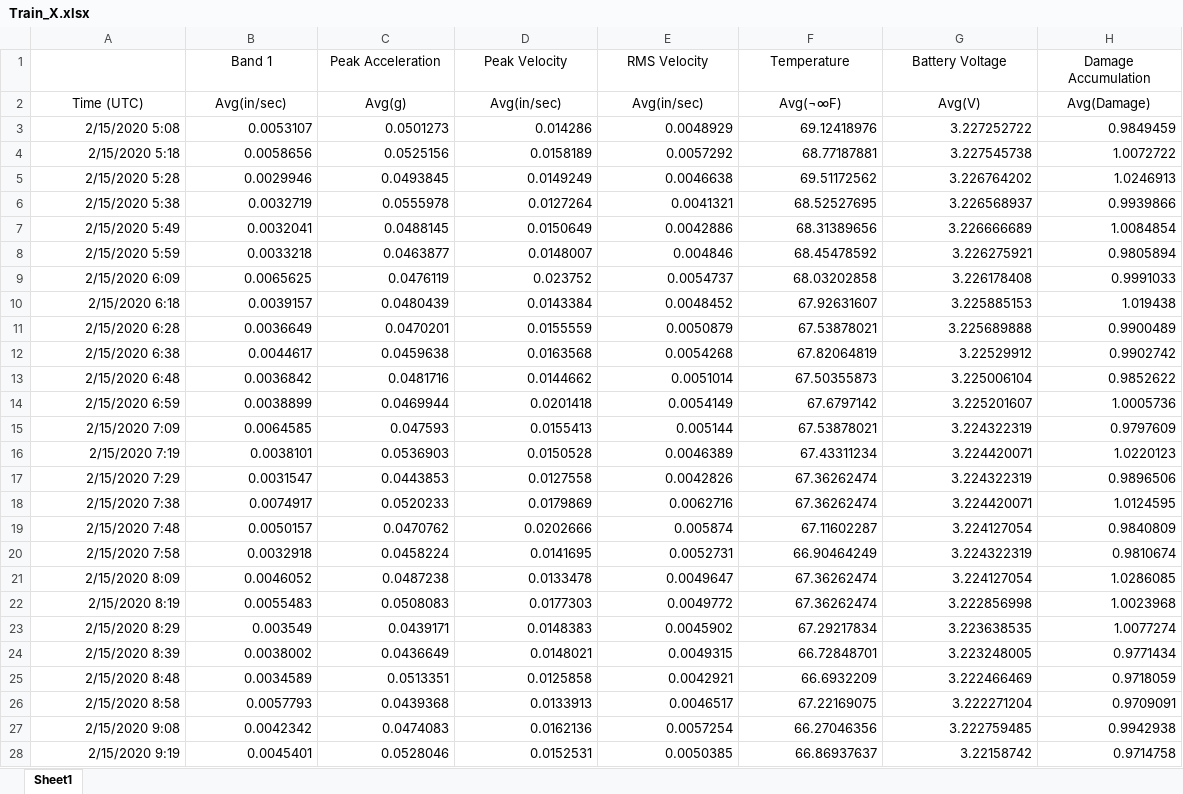
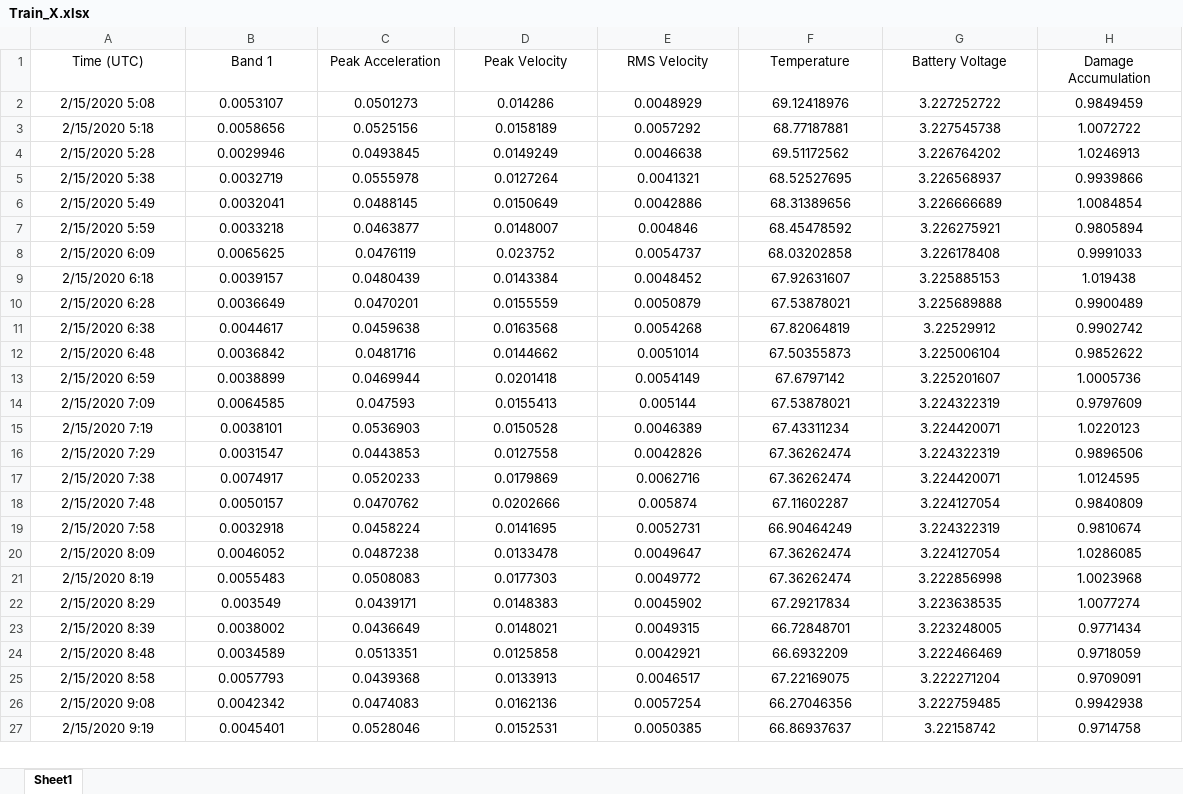
Before and after one commit to jiangshuo0524/Hackathon_DETC_2020, an Excel workbook: processed_data/Lathe/Train_X.xlsx, sheet Sheet1, drawn as a sheet; only a part is shown; values as stored, in another font and other column widths than the file's, no borders; removed rows and columns are numbered as before the commit, all else as after; the diff covers the shown part only; the diff names each change by its address in the sheet, - before the commit and + after, or states it on an @@ line.

```diff
--- a/processed_data/Lathe/Train_X.xlsx (sheet Sheet1)
+++ b/processed_data/Lathe/Train_X.xlsx (sheet Sheet1)
-A1: (empty)
+A1: Time (UTC)
-row 2: Time (UTC) | Avg(in/sec) | Avg(g) | Avg(in/sec) | Avg(in/sec) | Avg(¬∞F) | Avg(V) | Avg(Damage)
-A2:H27 alignment: right
+A2:H27 alignment: center
```
Also changed, not shown: cell formats elsewhere in this sheet, processed_data/Bridgeport_3/Train_X.xlsx, processed_data/Drill/Train_X.xlsx, 41 other files.
